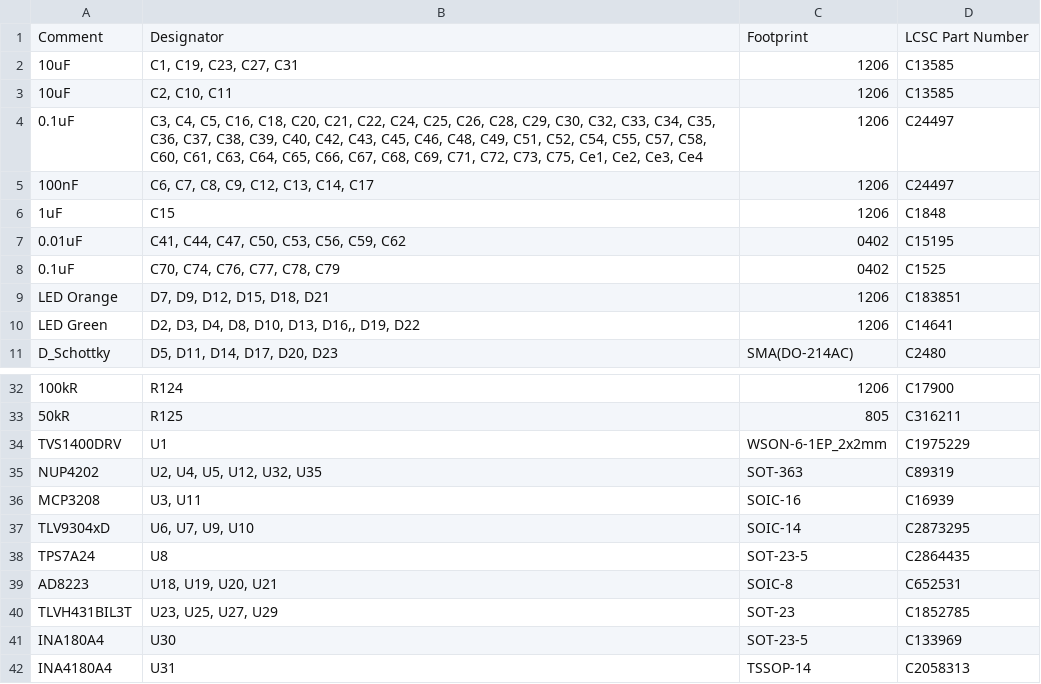
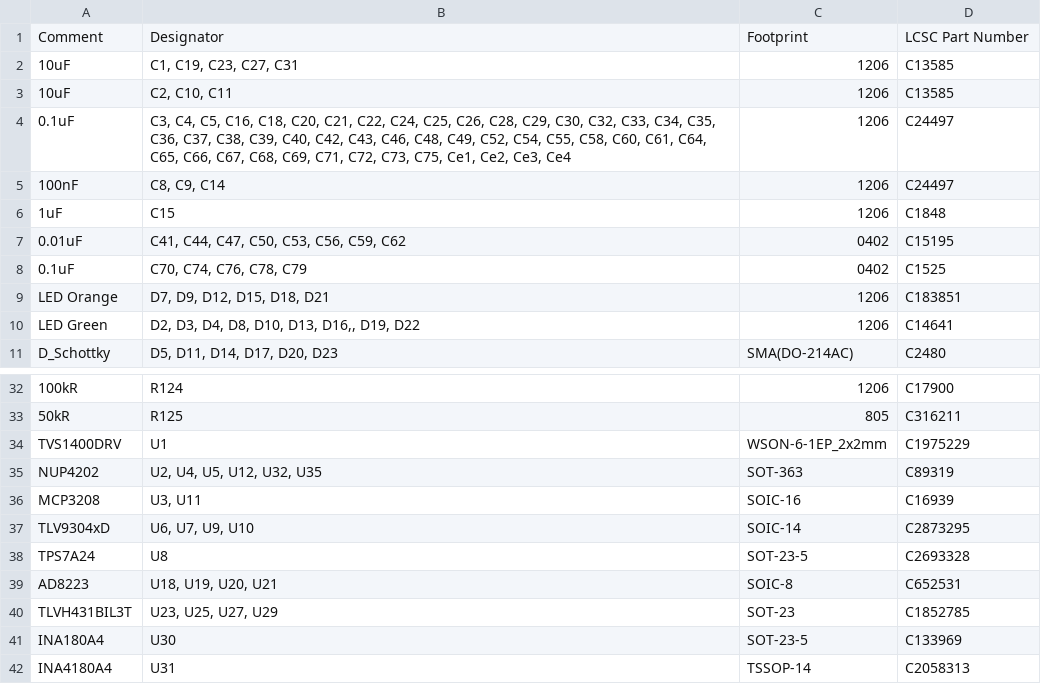
Before and after one commit to rice-eclipse/kARCA_v2, a CSV file: karca_v2/Docs/karca_v2_BOM.csv, drawn as a sheet; only a part is shown, gaps mark what is left out.

```diff
--- a/karca_v2/Docs/karca_v2_BOM.csv
+++ b/karca_v2/Docs/karca_v2_BOM.csv
@@ -3,7 +3,7 @@ Comment,Designator,Footprint,LCSC Part Number
 10uF,"C2, C10, C11",1206,C13585
-0.1uF,"C3, C4, C5, C16, C18, C20, C21, C22, C24, C25, C26, C28, C29, C30, C32, C33, C34, C35, C36, C37, C38, C39, C40, C42, C43, C45, C46, C48, C49, C51, C52, C54, C55, C57, C58, C60, C61, C63, C64, C65, C66, C67, C68, C69, C71, C72, C73, C75, Ce1, Ce2, Ce3, Ce4",1206,C24497
-100nF,"C6, C7, C8, C9, C12, C13, C14, C17",1206,C24497
+0.1uF,"C3, C4, C5, C16, C18, C20, C21, C22, C24, C25, C26, C28, C29, C30, C32, C33, C34, C35, C36, C37, C38, C39, C40, C42, C43, C46, C48, C49, C52, C54, C55, C58, C60, C61, C64, C65, C66, C67, C68, C69, C71, C72, C73, C75, Ce1, Ce2, Ce3, Ce4",1206,C24497
+100nF,"C8, C9, C14",1206,C24497
 1uF,C15,1206,C1848
 0.01uF,"C41, C44, C47, C50, C53, C56, C59, C62",0402,C15195
-0.1uF,"C70, C74, C76, C77, C78, C79",0402,C1525
+0.1uF,"C70, C74, C76, C78, C79",0402,C1525
 LED Orange,"D7, D9, D12, D15, D18, D21",1206,C183851
@@ -37,3 +37,3 @@ MCP3208,"U3, U11",SOIC-16,C16939
 TLV9304xD,"U6, U7, U9, U10",SOIC-14,C2873295
-TPS7A24,U8,SOT-23-5,C2864435
+TPS7A24,U8,SOT-23-5,C2693328
 AD8223,"U18, U19, U20, U21",SOIC-8,C652531
```
Also changed, not shown: 2 other files.
